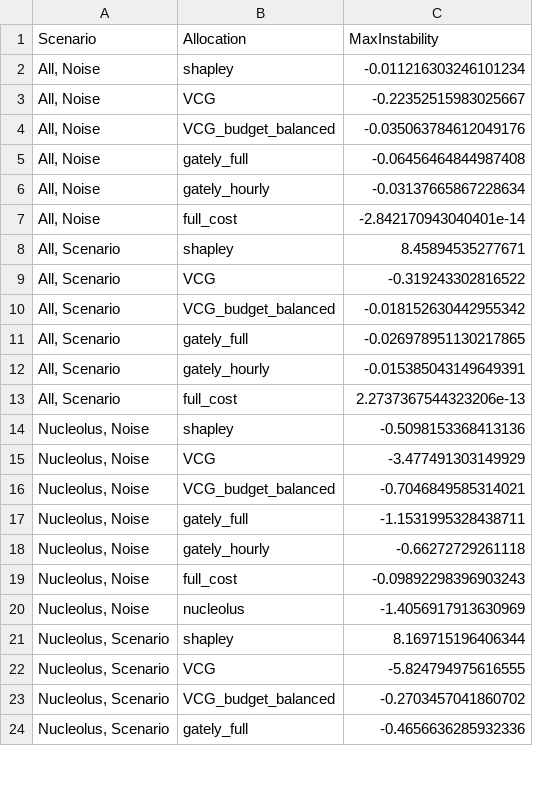
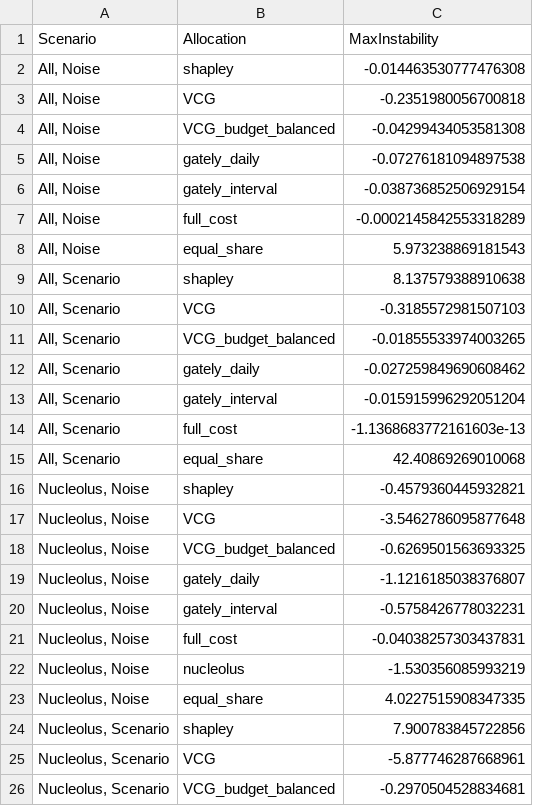
Before and after one commit to AsmusWE/Control-and-revenue-distribution-of-shared-hybrid-PV-and-battery-systems, a CSV file: Results/excess_data.csv, drawn as a sheet; only a part is shown; the diff covers the shown part only.

Commit message:
Changed names of gately_full and gately_hourly

```diff
--- a/Results/excess_data.csv
+++ b/Results/excess_data.csv
@@ -1,24 +1,26 @@
 Scenario,Allocation,MaxInstability
-"All, Noise",shapley,-0.011216303246101234
-"All, Noise",VCG,-0.22352515983025667
-"All, Noise",VCG_budget_balanced,-0.035063784612049176
-"All, Noise",gately_full,-0.06456464844987408
-"All, Noise",gately_hourly,-0.03137665867228634
-"All, Noise",full_cost,-2.842170943040401e-14
-"All, Scenario",shapley,8.45894535277671
-"All, Scenario",VCG,-0.319243302816522
-"All, Scenario",VCG_budget_balanced,-0.018152630442955342
-"All, Scenario",gately_full,-0.026978951130217865
-"All, Scenario",gately_hourly,-0.015385043149649391
-"All, Scenario",full_cost,2.2737367544323206e-13
-"Nucleolus, Noise",shapley,-0.5098153368413136
-"Nucleolus, Noise",VCG,-3.477491303149929
-"Nucleolus, Noise",VCG_budget_balanced,-0.7046849585314021
-"Nucleolus, Noise",gately_full,-1.1531995328438711
-"Nucleolus, Noise",gately_hourly,-0.66272729261118
-"Nucleolus, Noise",full_cost,-0.09892298396903243
-"Nucleolus, Noise",nucleolus,-1.4056917913630969
-"Nucleolus, Scenario",shapley,8.169715196406344
-"Nucleolus, Scenario",VCG,-5.824794975616555
-"Nucleolus, Scenario",VCG_budget_balanced,-0.2703457041860702
-"Nucleolus, Scenario",gately_full,-0.4656636285932336
+"All, Noise",shapley,-0.014463530777476308
+"All, Noise",VCG,-0.2351980056700818
+"All, Noise",VCG_budget_balanced,-0.04299434053581308
+"All, Noise",gately_daily,-0.07276181094897538
+"All, Noise",gately_interval,-0.038736852506929154
+"All, Noise",full_cost,-0.0002145842553318289
+"All, Noise",equal_share,5.973238869181543
+"All, Scenario",shapley,8.137579388910638
+"All, Scenario",VCG,-0.3185572981507103
+"All, Scenario",VCG_budget_balanced,-0.01855533974003265
+"All, Scenario",gately_daily,-0.027259849690608462
+"All, Scenario",gately_interval,-0.015915996292051204
+"All, Scenario",full_cost,-1.1368683772161603e-13
+"All, Scenario",equal_share,42.40869269010068
+"Nucleolus, Noise",shapley,-0.4579360445932821
+"Nucleolus, Noise",VCG,-3.5462786095877648
+"Nucleolus, Noise",VCG_budget_balanced,-0.6269501563693325
+"Nucleolus, Noise",gately_daily,-1.1216185038376807
+"Nucleolus, Noise",gately_interval,-0.5758426778032231
+"Nucleolus, Noise",full_cost,-0.04038257303437831
+"Nucleolus, Noise",nucleolus,-1.530356085993219
+"Nucleolus, Noise",equal_share,4.0227515908347335
+"Nucleolus, Scenario",shapley,7.900783845722856
+"Nucleolus, Scenario",VCG,-5.877746287668961
+"Nucleolus, Scenario",VCG_budget_balanced,-0.2970504528834681
```
Also changed, not shown: 3 added rows, 1 removed row and 2 edited cells elsewhere in this file, Results/relative_imbalance_data.csv, 9 other files.
